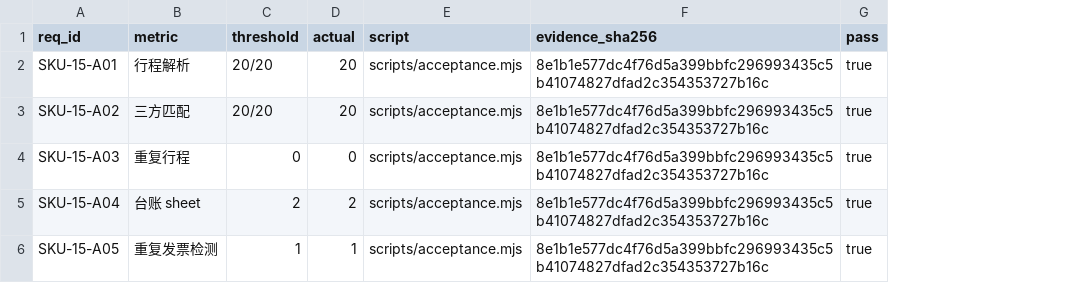
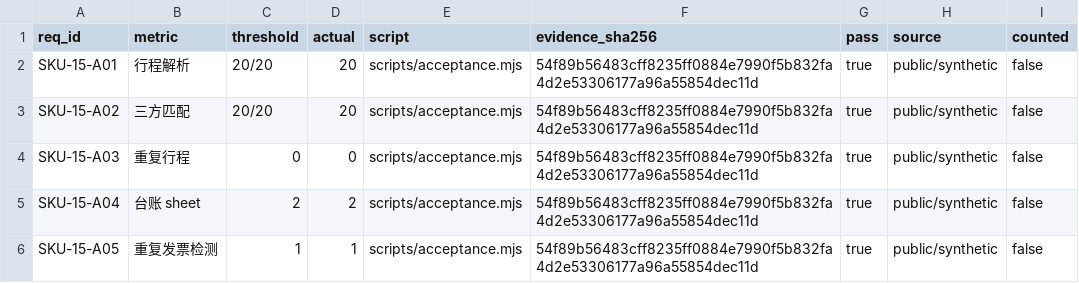
Before and after one commit to PerryLink/dsh-travel-recon, a CSV file: ACCEPTANCE.csv, drawn as a sheet; the diff names each change by its address in the sheet, - before the commit and + after, or states it on an @@ line.

Commit message:
test: normalize public-only acceptance schema
Signed-off-by: PerryLink <novelnexusai@outlook.com>

```diff
--- a/ACCEPTANCE.csv
+++ b/ACCEPTANCE.csv
+column H (source), rows 2-6: all public/synthetic
+column I (counted), rows 2-6: all false
-F2:F6 (evidence_sha256): 8e1b1e577dc4f76d5a399bbfc296993435c5b41074827dfad2c354353727b16c
+F2:F6 (evidence_sha256): 54f89b56483cff8235ff0884e7990f5b832fa4d2e53306177a96a55854dec11d
```
Also changed, not shown: 4 other files.
